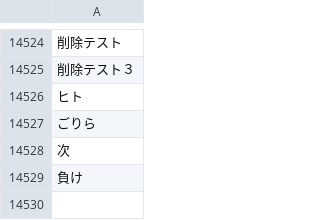
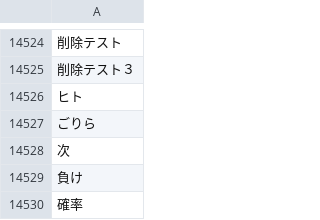
Before and after one commit to ASO1801023/form_project, a CSV file: japanese.csv, drawn as a sheet; only a part is shown, gaps mark what is left out; the diff names each change by its address in the sheet, - before the commit and + after, or states it on an @@ line.

```diff
--- a/japanese.csv
+++ b/japanese.csv
+row 14530: 確率
```
Also changed, not shown: 3 other files.
